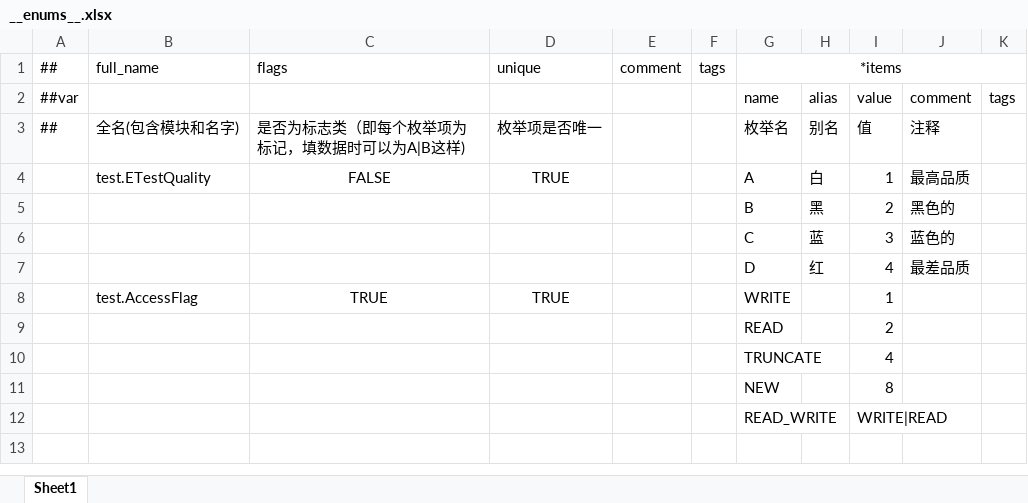
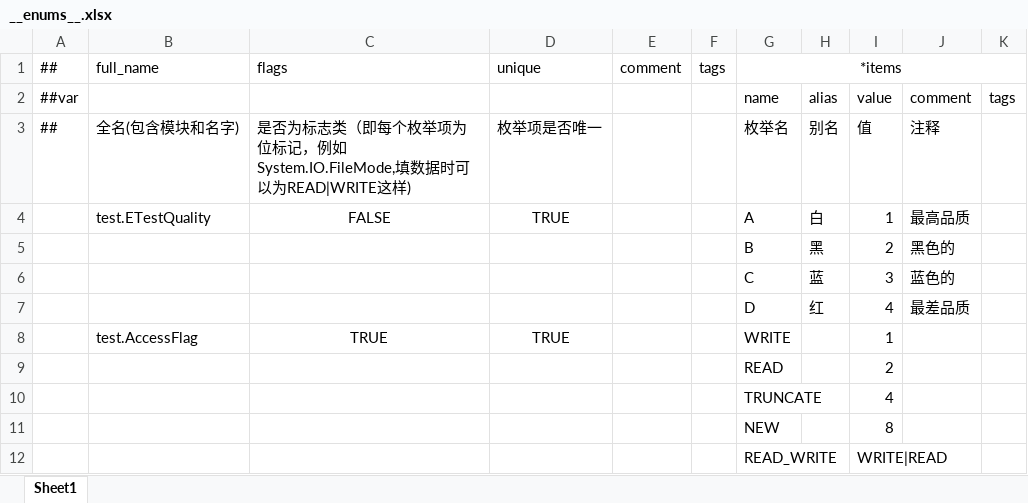
Before and after one commit to focus-creative-games/luban_examples, an Excel workbook: DesignerConfigs/Datas/__enums__.xlsx, sheet Sheet1, drawn as a sheet; values as stored, in another font and other column widths than the file's, no borders; the diff names each change by its address in the sheet, - before the commit and + after, or states it on an @@ line.

```diff
--- a/DesignerConfigs/Datas/__enums__.xlsx (sheet Sheet1)
+++ b/DesignerConfigs/Datas/__enums__.xlsx (sheet Sheet1)
-C3: 是否为标志类（即每个枚举项为标记，填数据时可以为A|B这样)
+C3: 是否为标志类（即每个枚举项为位标记，例如System.IO.FileMode,填数据时可以为READ|WRITE这样)
```
Also changed, not shown: MiniDesignerConfigsTemplate/Datas/__enums__.xlsx.
